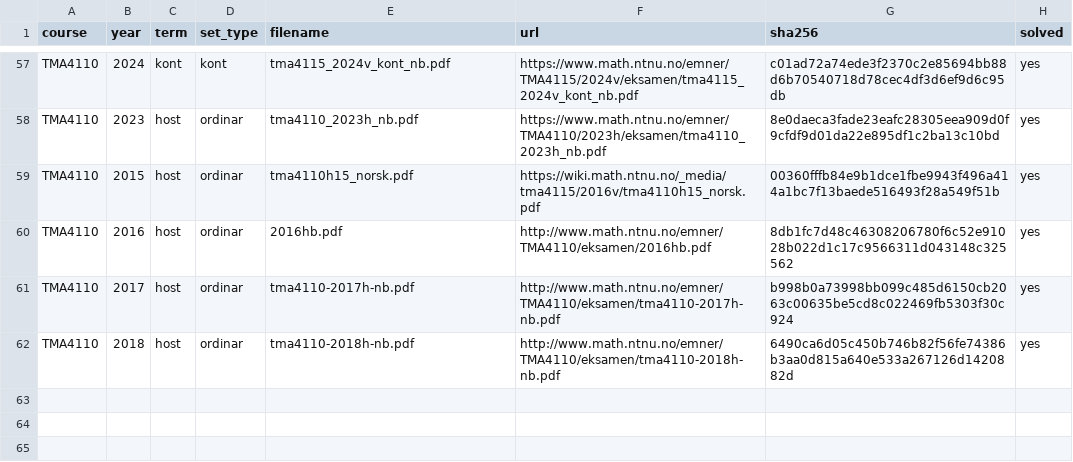
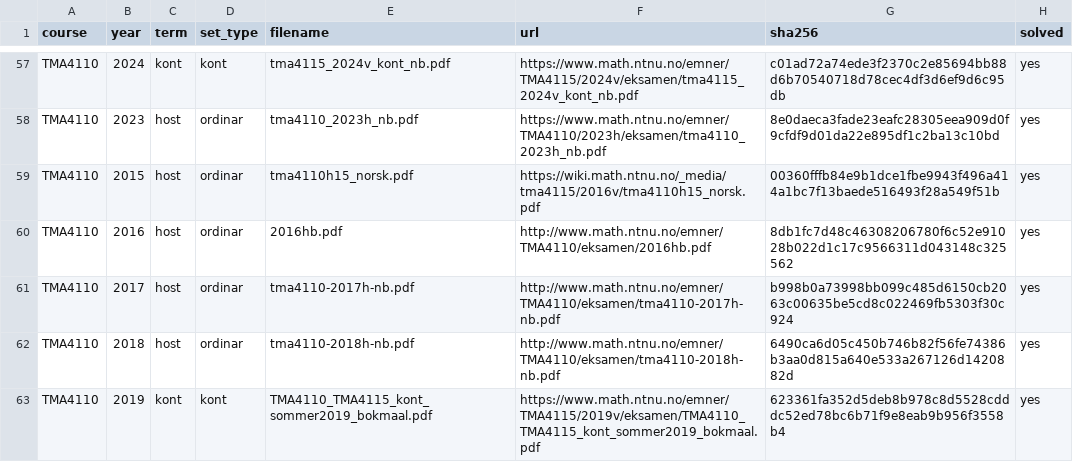
Before and after one commit to Torgersrud/eksamensrelevant4C, a CSV file: sources/MANIFEST.csv, drawn as a sheet; only a part is shown, gaps mark what is left out.

Commit message:
Batch 35: TMA4110 2019-kont (M3/TMA4115 felles sommer-kontinasjon, bokmål; filnamn TMA4115-ns; Oppgave 2 nullrom/kolonnerom + ortogonal basis for Col A + projeksjon ned på Col A og Oppgave 7 projeksjon P_v lineær/ortogonalitetsbevis, begge med losning til Uke 46; fasit-trykkfeil 6 vs 10 merkt med Kjeldevarsel, all LSQ-matematikk kontrollrekna med sympy; O1 complex, O3-O6 pure linear algebra/ODE ekskluderte)

```diff
--- a/sources/MANIFEST.csv
+++ b/sources/MANIFEST.csv
@@ -62 +62,2 @@ TMA4110,2017,host,ordinar,tma4110-2017h-nb.pdf,http://www.math.ntnu.no/emner/TMA
 TMA4110,2018,host,ordinar,tma4110-2018h-nb.pdf,http://www.math.ntnu.no/emner/TMA4110/eksamen/tma4110-2018h-nb.pdf,6490ca6d05c450b746b82f56fe74386b3aa0d815a640e533a267126d1420882d,yes
+TMA4110,2019,kont,kont,TMA4110_TMA4115_kont_sommer2019_bokmaal.pdf,https://www.math.ntnu.no/emner/TMA4115/2019v/eksamen/TMA4110_TMA4115_kont_sommer2019_bokmaal.pdf,623361fa352d5deb8b978c8d5528cdddc52ed78bc6b71f9e8eab9b956f3558b4,yes
```
Also changed, not shown: 6 other files.
